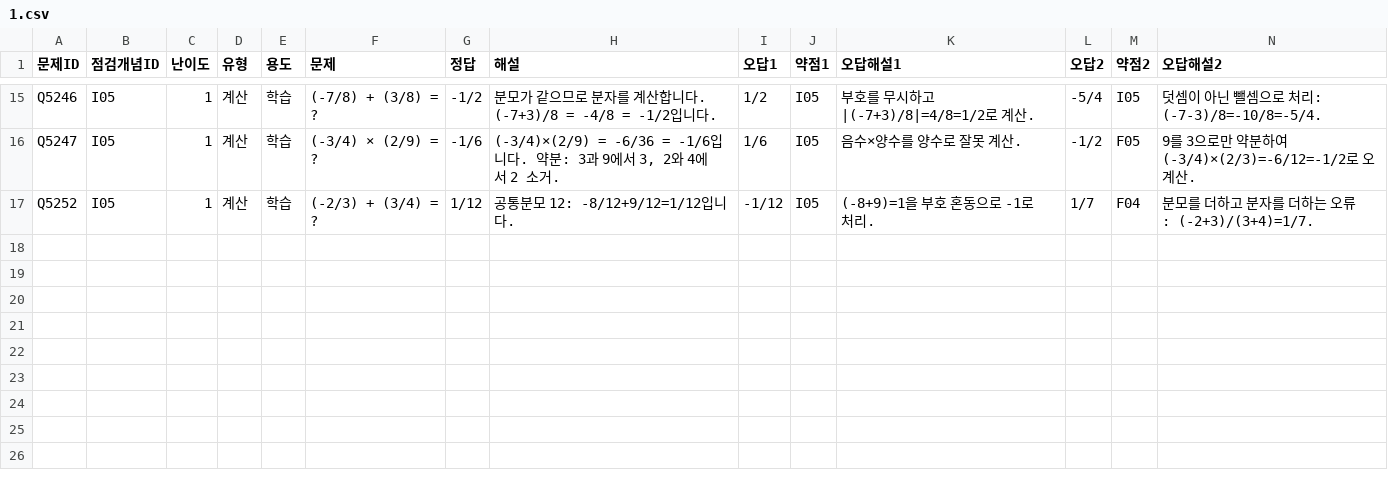
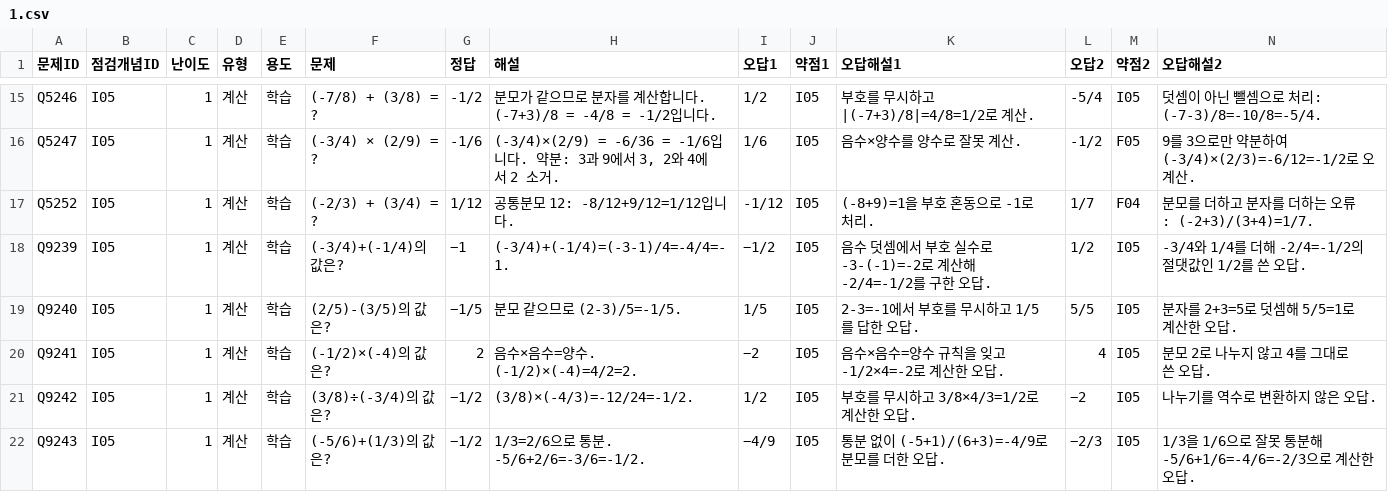
Before and after one commit to wataryu00-boop/math-diagnostic, a CSV file: problems/I05/1.csv, drawn as a sheet; only a part is shown, gaps mark what is left out; rows hold the shown columns only; the diff names each change by its address in the sheet, - before the commit and + after, or states it on an @@ line.

```diff
--- a/problems/I05/1.csv
+++ b/problems/I05/1.csv
+row 18: Q9239 | I05 | 1 | 계산 | 학습 | (-3/4)+(-1/4)의 값은? | −1 | (-3/4)+(-1/4)=(-3-1)/4=-4/4=-1. | −1/2 | I05 | 음수 덧셈에서 부호 실수로 -3-(-1)=-2로 계산해 -2/4=-1/2를 구한 오답. | 1/2 | I05 | -3/4와 1/4를 더해 -2/4=-1/2의 절댓값인 1/2를 쓴 오답.
+row 19: Q9240 | I05 | 1 | 계산 | 학습 | (2/5)-(3/5)의 값은? | −1/5 | 분모 같으므로 (2-3)/5=-1/5. | 1/5 | I05 | 2-3=-1에서 부호를 무시하고 1/5를 답한 오답. | 5/5 | I05 | 분자를 2+3=5로 덧셈해 5/5=1로 계산한 오답.
+row 20: Q9241 | I05 | 1 | 계산 | 학습 | (-1/2)×(-4)의 값은? | 2 | 음수×음수=양수. (-1/2)×(-4)=4/2=2. | −2 | I05 | 음수×음수=양수 규칙을 잊고 -1/2×4=-2로 계산한 오답. | 4 | I05 | 분모 2로 나누지 않고 4를 그대로 쓴 오답.
+row 21: Q9242 | I05 | 1 | 계산 | 학습 | (3/8)÷(-3/4)의 값은? | −1/2 | (3/8)×(-4/3)=-12/24=-1/2. | 1/2 | I05 | 부호를 무시하고 3/8×4/3=1/2로 계산한 오답. | −2 | I05 | 나누기를 역수로 변환하지 않은 오답.
+row 22: Q9243 | I05 | 1 | 계산 | 학습 | (-5/6)+(1/3)의 값은? | −1/2 | 1/3=2/6으로 통분. -5/6+2/6=-3/6=-1/2. | −4/9 | I05 | 통분 없이 (-5+1)/(6+3)=-4/9로 분모를 더한 오답. | −2/3 | I05 | 1/3을 1/6으로 잘못 통분해 -5/6+1/6=-4/6=-2/3으로 계산한 오답.
```
Also changed, not shown: problems/E01/2.csv, problems/E01/3.csv.
